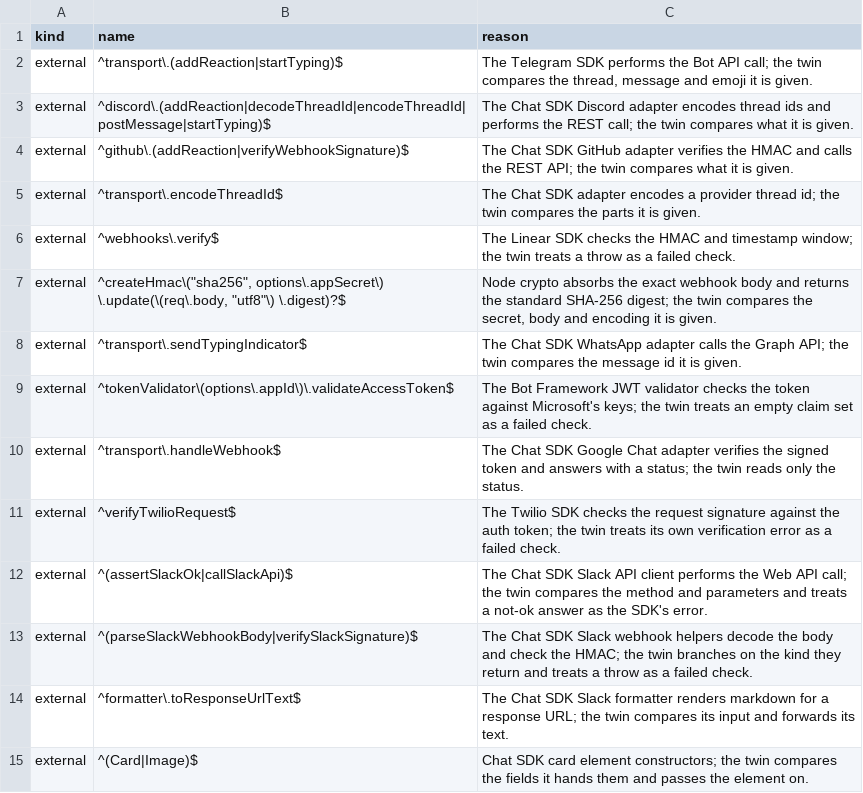
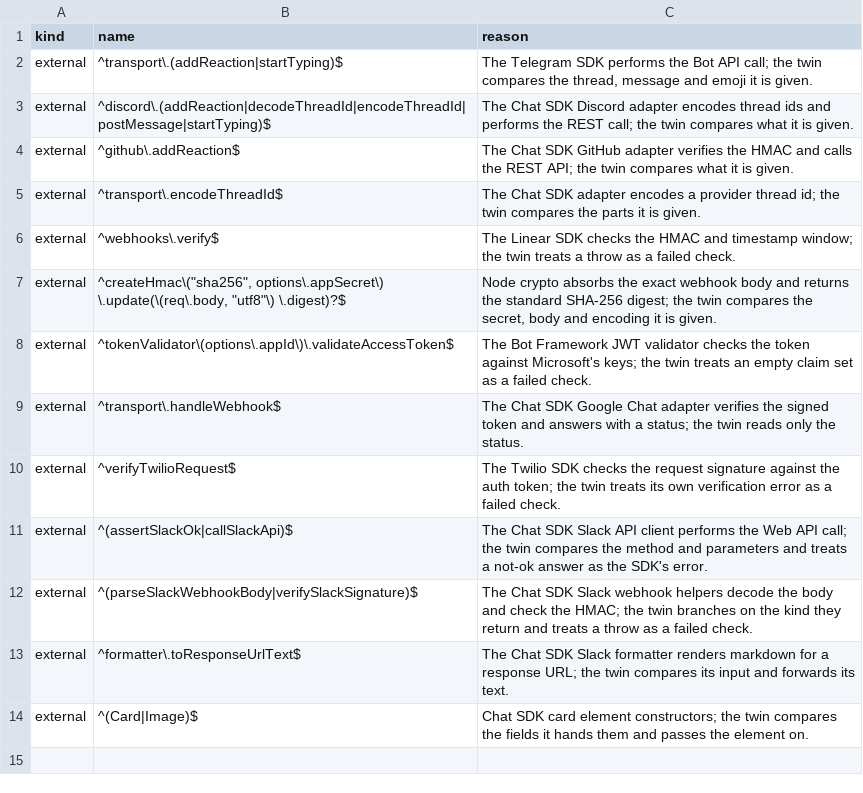
Before and after one commit to beeblastco/broods, a TSV file: formal/boundaries.d/channels11.tsv, drawn as a sheet.

```diff
--- a/formal/boundaries.d/channels11.tsv
+++ b/formal/boundaries.d/channels11.tsv
@@ -3,3 +3,3 @@ external	^transport\.(addReaction|startTyping)$	The Telegram SDK performs the Bo
 external	^discord\.(addReaction|decodeThreadId|encodeThreadId|postMessage|startTyping)$	The Chat SDK Discord adapter encodes thread ids and performs the REST call; the twin compares what it is given.
-external	^github\.(addReaction|verifyWebhookSignature)$	The Chat SDK GitHub adapter verifies the HMAC and calls the REST API; the twin compares what it is given.
+external	^github\.addReaction$	The Chat SDK GitHub adapter verifies the HMAC and calls the REST API; the twin compares what it is given.
 external	^transport\.encodeThreadId$	The Chat SDK adapter encodes a provider thread id; the twin compares the parts it is given.
@@ -7,3 +7,2 @@ external	^webhooks\.verify$	The Linear SDK checks the HMAC and timestamp window;
 external	^createHmac\("sha256", options\.appSecret\) \.update(\(req\.body, "utf8"\) \.digest)?$	Node crypto absorbs the exact webhook body and returns the standard SHA-256 digest; the twin compares the secret, body and encoding it is given.
-external	^transport\.sendTypingIndicator$	The Chat SDK WhatsApp adapter calls the Graph API; the twin compares the message id it is given.
 external	^tokenValidator\(options\.appId\)\.validateAccessToken$	The Bot Framework JWT validator checks the token against Microsoft's keys; the twin treats an empty claim set as a failed check.
```
Also changed, not shown: 4 other files.
